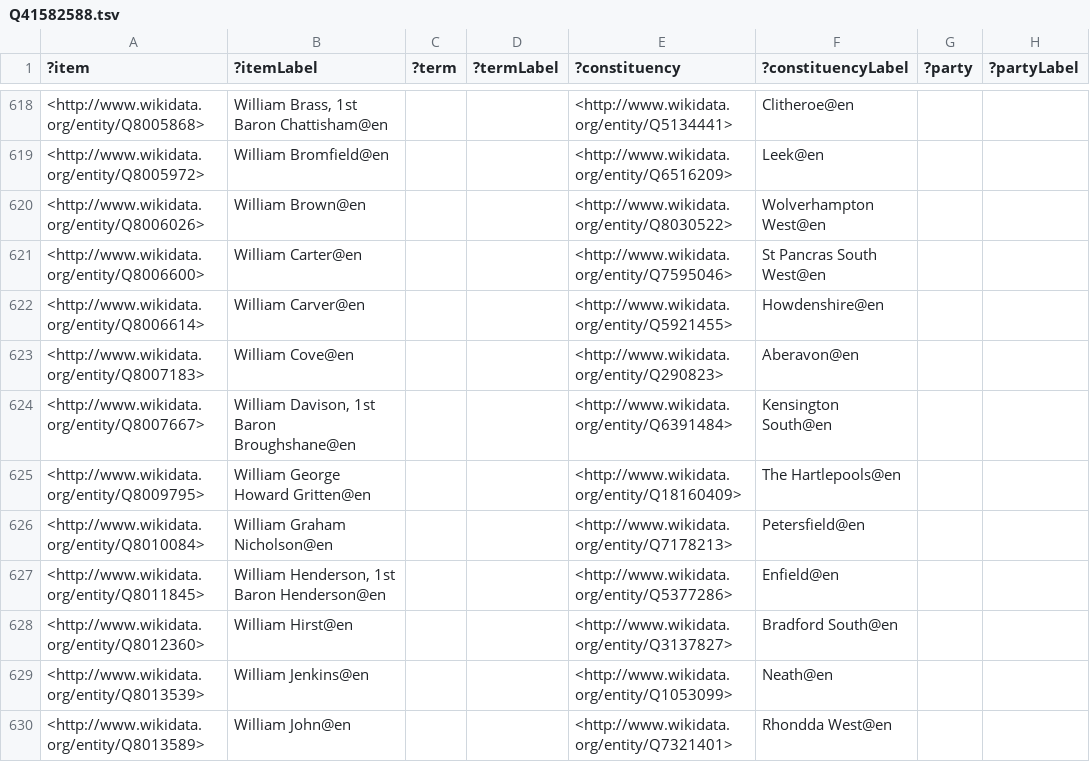
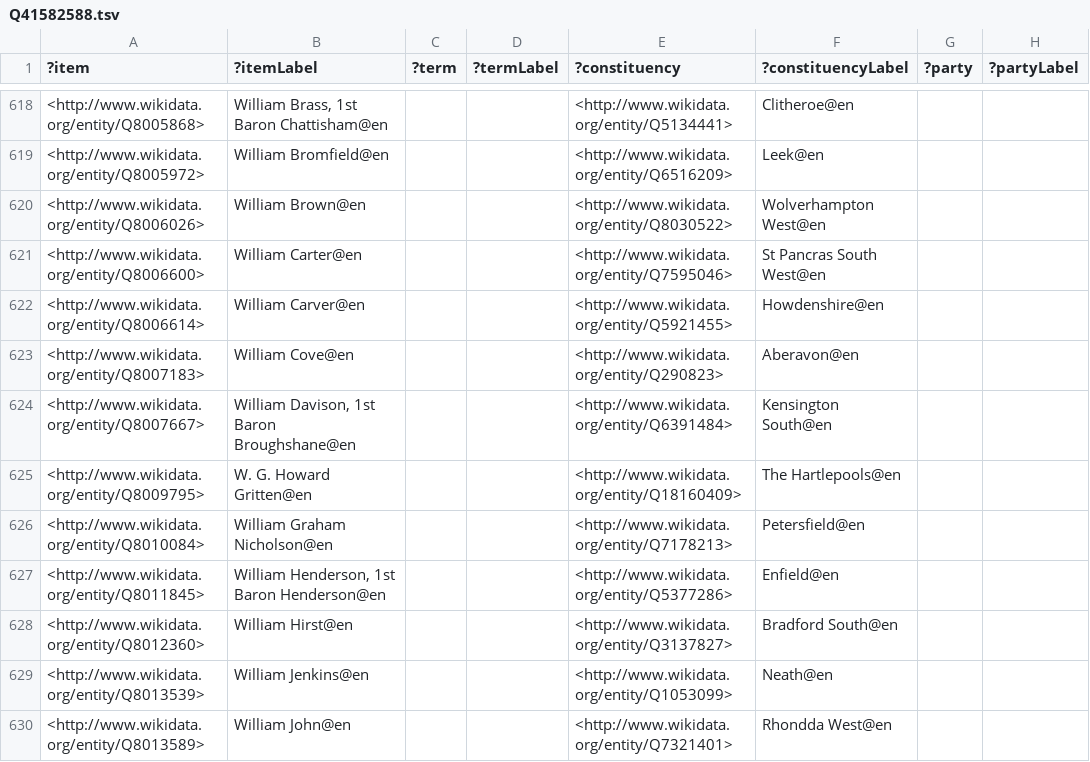
Before and after one commit to generalist/parliament, a TSV file: Q41582588.tsv, drawn as a sheet; only a part is shown, gaps mark what is left out; the diff names each change by its address in the sheet, - before the commit and + after, or states it on an @@ line.

```diff
--- a/Q41582588.tsv
+++ b/Q41582588.tsv
-B625 (?itemLabel): William George Howard Gritten@en
+B625 (?itemLabel): W. G. Howard Gritten@en
```
Also changed, not shown: Q41582558.tsv, Q41582563.tsv, 11 other files.
